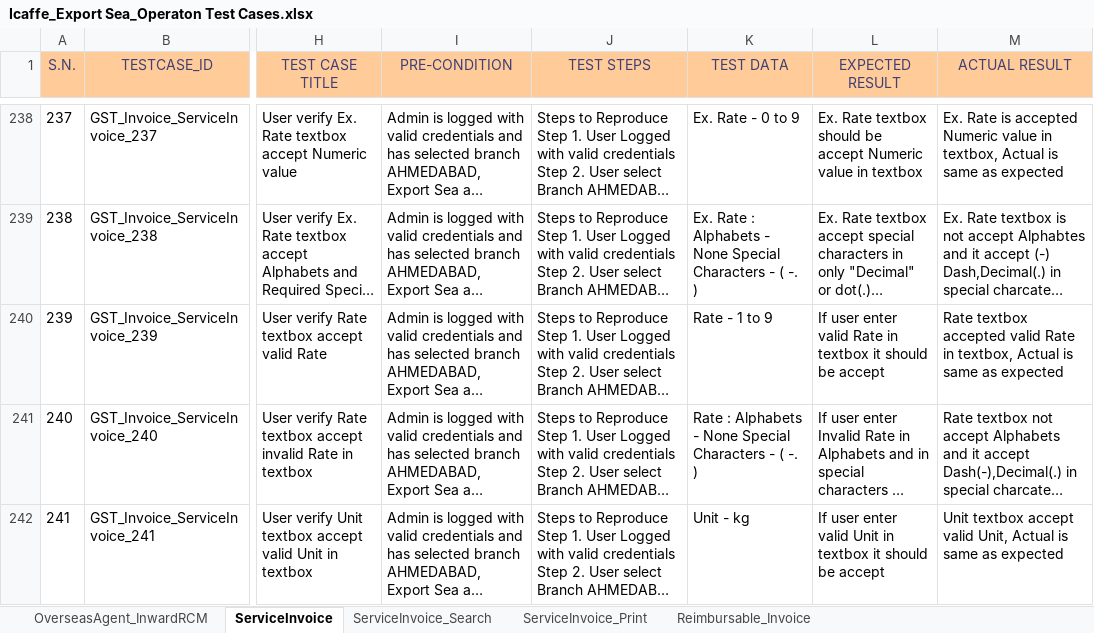
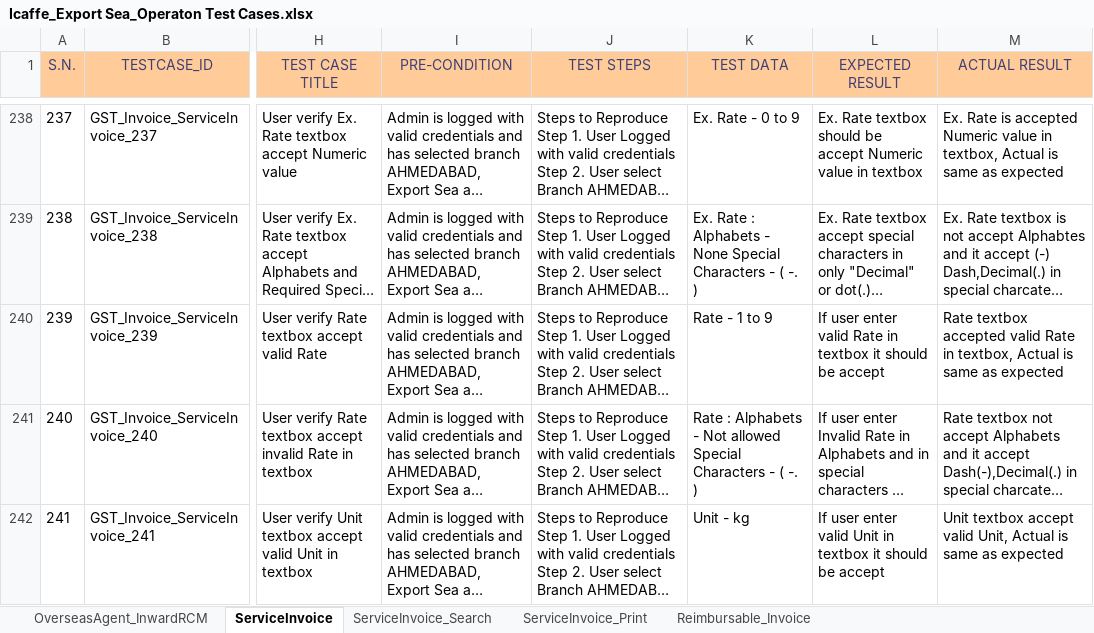
Before and after one commit to Akashvarun12/TestCaseDoc, an Excel workbook: Icaffe_Export Sea_Operaton Test Cases.xlsx, sheet ServiceInvoice, drawn as a sheet; only a part is shown, gaps mark what is left out; long unchanged cells end in …; values as stored, in another font and other column widths than the file's, no borders; conditional formats not drawn; the diff covers the shown part only; the diff names each change by its address in the sheet, - before the commit and + after, or states it on an @@ line.

```diff
--- a/Icaffe_Export Sea_Operaton Test Cases.xlsx (sheet ServiceInvoice)
+++ b/Icaffe_Export Sea_Operaton Test Cases.xlsx (sheet ServiceInvoice)
-K241 (TEST DATA): …Alphabets - None Special Characters…
+K241 (TEST DATA): …Alphabets - Not allowed Special Characters…
```
Also changed, not shown: 16 edited cells elsewhere in this sheet, sheet OverseasAgent_InwardRCM, sheet Reimbursable_Invoice, formulas that keep their value, charts or pictures, 1 other file.
